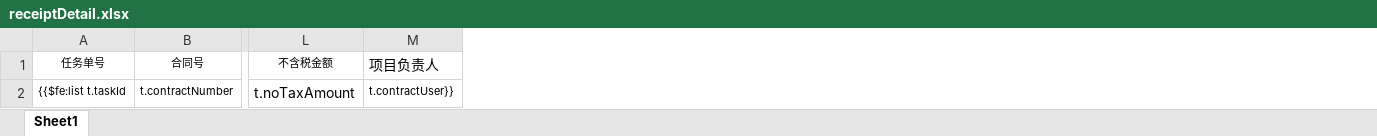
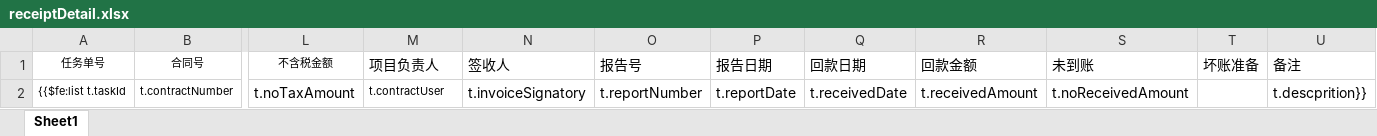
Before and after one commit to cynicgit/invoice, an Excel workbook: src/main/resources/static/excel/receiptDetail.xlsx, sheet Sheet1, drawn as a sheet; only a part is shown, gaps mark what is left out; values as stored, in another font and other column widths than the file's, no borders; the diff names each change by its address in the sheet, - before the commit and + after, or states it on an @@ line.

```diff
--- a/src/main/resources/static/excel/receiptDetail.xlsx (sheet Sheet1)
+++ b/src/main/resources/static/excel/receiptDetail.xlsx (sheet Sheet1)
+column N (签收人), row 2: t.invoiceSignatory
+column O (报告号), row 2: t.reportNumber
+column P (报告日期), row 2: t.reportDate
+column Q (回款日期), row 2: t.receivedDate
+column R (回款金额), row 2: t.receivedAmount
+column S (未到账), row 2: t.noReceivedAmount
+column T (坏账准备), empty
+column U (备注), row 2: t.descprition}}
-M2 (项目负责人): t.contractUser}}
+M2 (项目负责人): t.contractUser
```
Also changed, not shown: src/main/resources/static/excel/payedGatherDep.xlsx, src/main/resources/static/excel/payedGatherDetail.xlsx, 20 other files.
